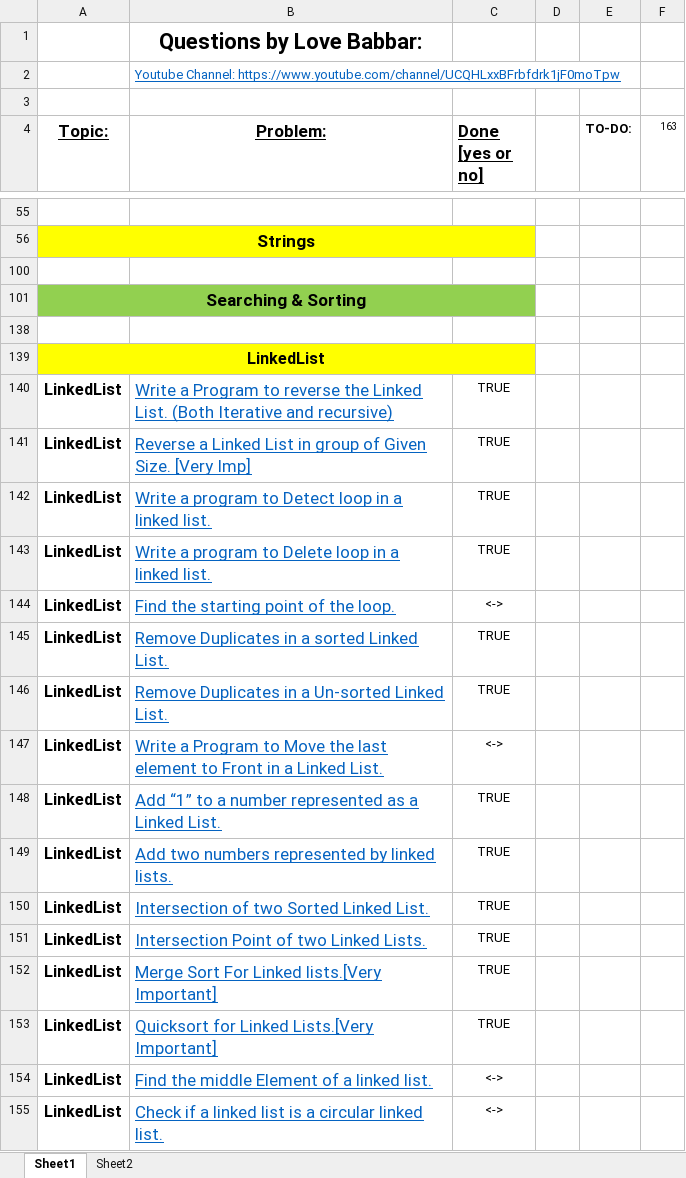
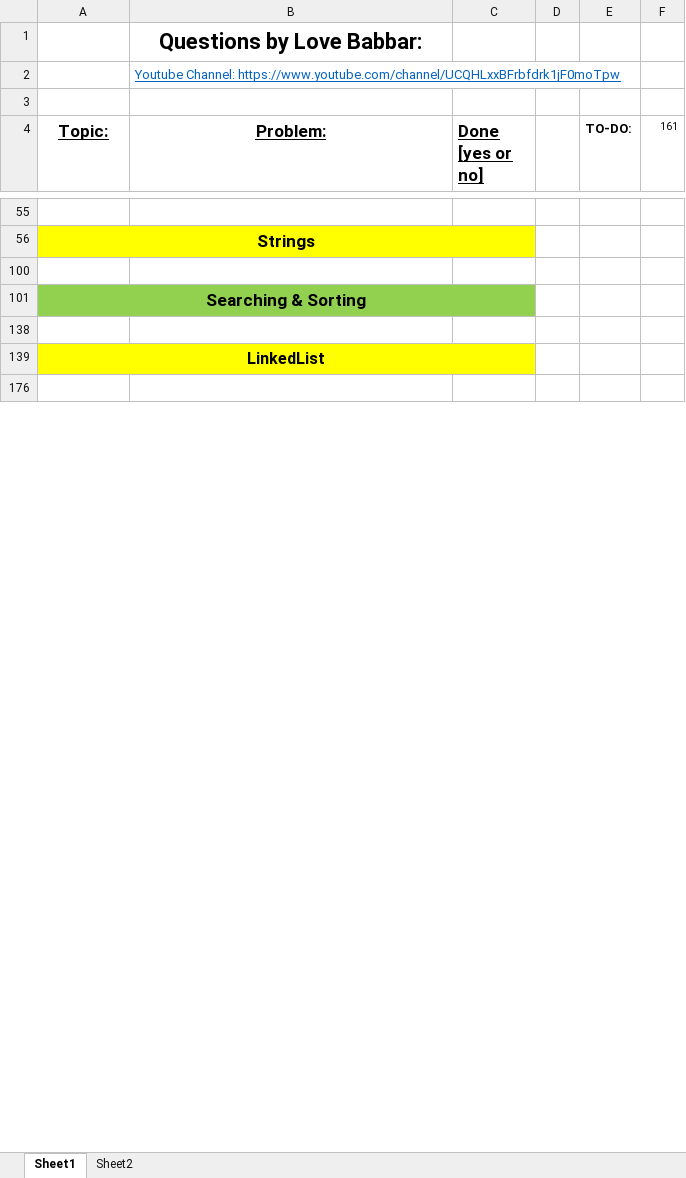
Before and after one commit to jsai2001/DSA-with-Python, an Excel workbook: FINAL450.xlsx, sheet Sheet1, drawn as a sheet; only a part is shown, gaps mark what is left out; the shorter side is filled out with more unchanged rows; values as stored, in another font and other column widths than the file's, no borders; the diff covers the shown part only; the diff names each change by its address in the sheet, - before the commit and + after, or states it on an @@ line.

```diff
--- a/FINAL450.xlsx (sheet Sheet1)
+++ b/FINAL450.xlsx (sheet Sheet1)
-F4: 163
+F4: 161
@@ row 140 hidden: LinkedList | Write a Program to reverse the Linked List. (Both Iterative and recursive) | TRUE @@
@@ row 141 hidden: LinkedList | Reverse a Linked List in group of Given Size. [Very Imp] | TRUE @@
@@ row 142 hidden: LinkedList | Write a program to Detect loop in a linked list. | TRUE @@
@@ row 143 hidden: LinkedList | Write a program to Delete loop in a linked list. | TRUE @@
@@ row 144 hidden: LinkedList | Find the starting point of the loop. | <-> @@
@@ row 145 hidden: LinkedList | Remove Duplicates in a sorted Linked List. | TRUE @@
@@ row 146 hidden: LinkedList | Remove Duplicates in a Un-sorted Linked List. | TRUE @@
@@ row 147 hidden: LinkedList | Write a Program to Move the last element to Front in a Linked List. | <-> @@
@@ row 148 hidden: LinkedList | Add “1” to a number represented as a Linked List. | TRUE @@
@@ row 149 hidden: LinkedList | Add two numbers represented by linked lists. | TRUE @@
@@ row 150 hidden: LinkedList | Intersection of two Sorted Linked List. | TRUE @@
@@ row 151 hidden: LinkedList | Intersection Point of two Linked Lists. | TRUE @@
@@ row 152 hidden: LinkedList | Merge Sort For Linked lists.[Very Important] | TRUE @@
@@ row 153 hidden: LinkedList | Quicksort for Linked Lists.[Very Important] | TRUE @@
@@ row 154 hidden: LinkedList | Find the middle Element of a linked list. | <-> @@
@@ row 155 hidden: LinkedList | Check if a linked list is a circular linked list. | <-> @@
```
Also changed, not shown: 55 hidden or unhidden rows and 3 edited cells elsewhere in this sheet, 2 other files.
